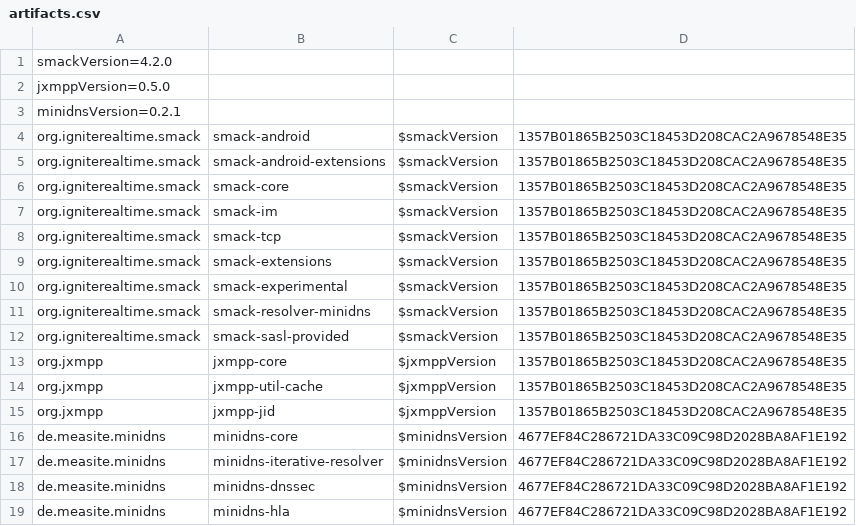
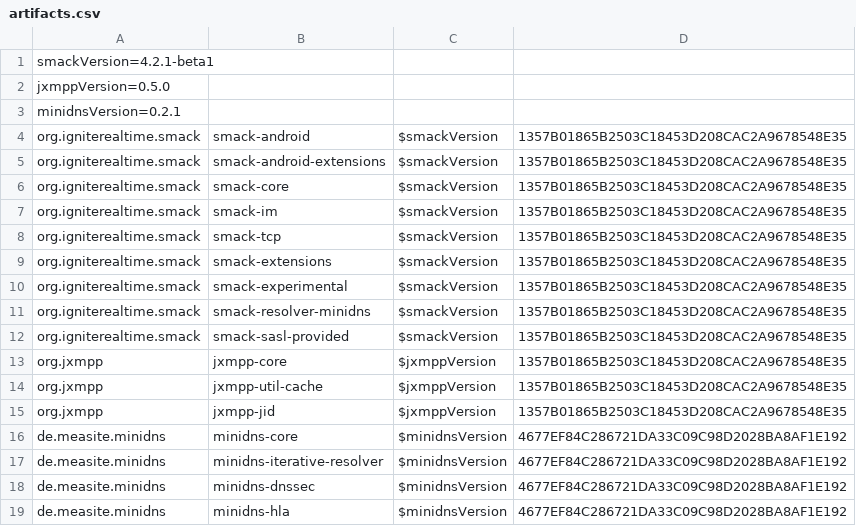
Before and after one commit to ProjectMAXS/maxs, a CSV file: transport-xmpp/artifacts.csv, drawn as a sheet.

Commit message:
transport-xmpp: Bump Smack to 4.2.1-beta1

```diff
--- a/transport-xmpp/artifacts.csv
+++ b/transport-xmpp/artifacts.csv
@@ -1,2 +1,2 @@
-smackVersion=4.2.0
+smackVersion=4.2.1-beta1
 jxmppVersion=0.5.0
```
